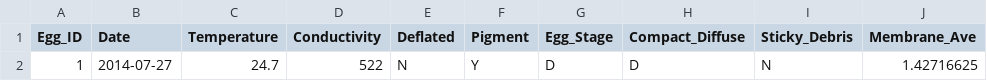
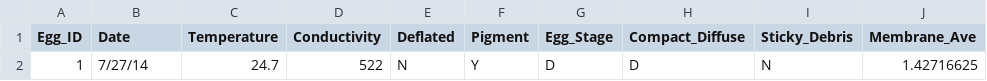
Before and after one commit to goodekat/WhoseEgg, a CSV file: data/example_data/one_obs_min_vars.csv, drawn as a sheet; only a part is shown; the diff names each change by its address in the sheet, - before the commit and + after, or states it on an @@ line.

```diff
--- a/data/example_data/one_obs_min_vars.csv
+++ b/data/example_data/one_obs_min_vars.csv
-B2 (Date): 2014-07-27
+B2 (Date): 7/27/14
```
Also changed, not shown: 3 other files.
